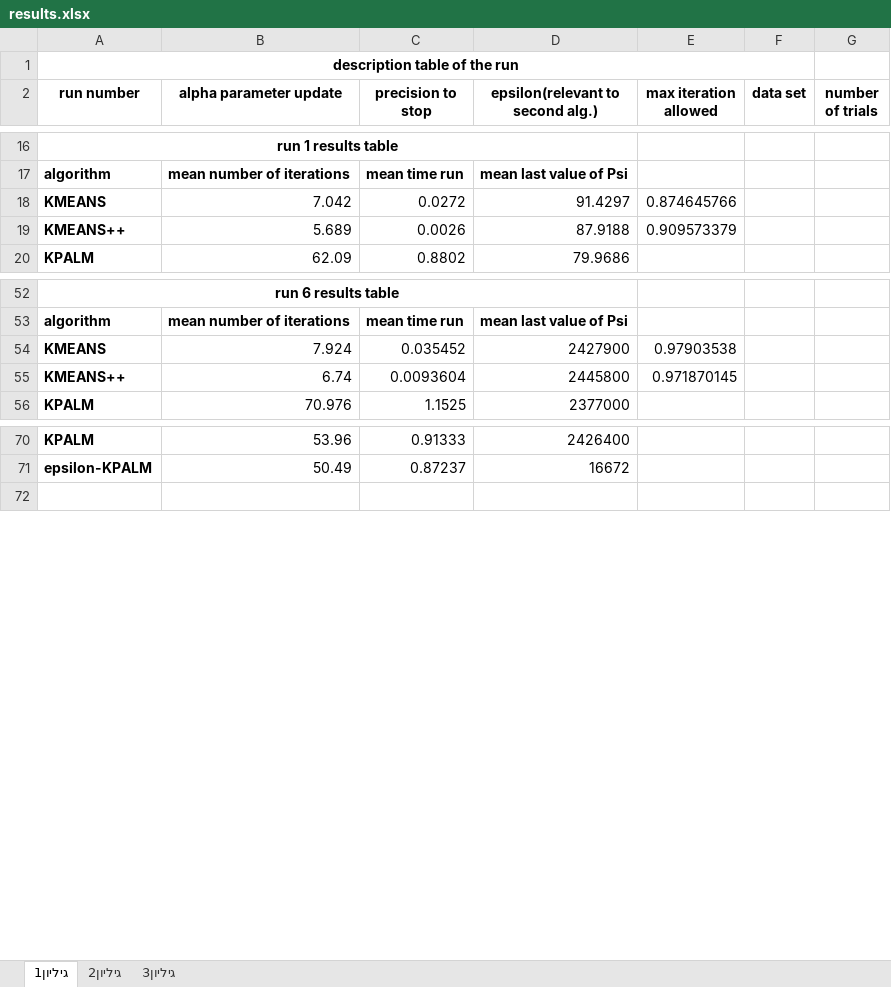
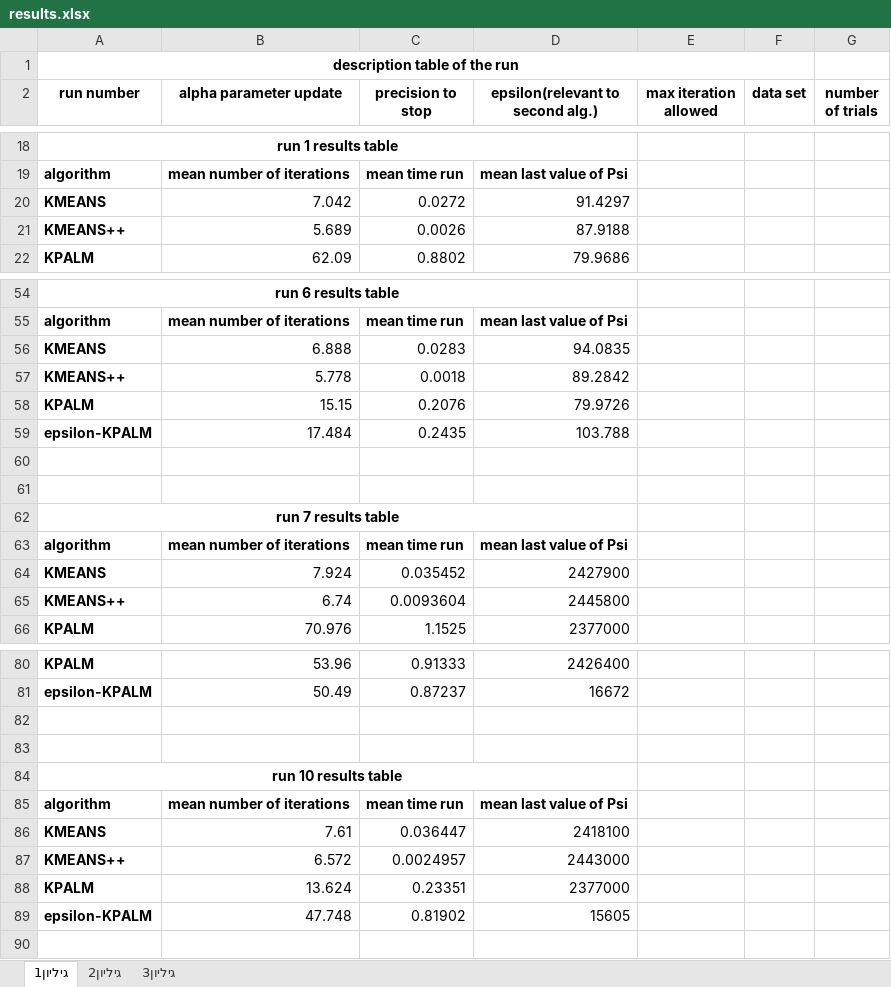
Before and after one commit to servold/Master, an Excel workbook: matlab/results.xlsx, sheet גיליון1, drawn as a sheet; only a part is shown, gaps mark what is left out; values as stored, in another font and other column widths than the file's, no borders; addresses are those after the commit; the diff covers the shown part only; the diff names each change by its address in the sheet, - before the commit and + after, or states it on an @@ line.

```diff
--- a/matlab/results.xlsx (sheet גיליון1)
+++ b/matlab/results.xlsx (sheet גיליון1)
@@ column A (run number) renumbered between rows 9 and 107 @@
-E20 (max iteration allowed): 0.874645766
+E20 (max iteration allowed): (empty)
-E21 (max iteration allowed): 0.909573379
+E21 (max iteration allowed): (empty)
+row 56: KMEANS | 6.888 | 0.0283 | 94.0835
+row 57: KMEANS++ | 5.778 | 0.0018 | 89.2842
+row 58: KPALM | 15.15 | 0.2076 | 79.9726
+row 59: epsilon-KPALM | 17.484 | 0.2435 | 103.788
+row 60: (empty)
+row 61: (empty)
+row 62: run 7 results table
+row 63: algorithm | mean number of iterations | mean time run | mean last value of Psi
-E64 (max iteration allowed): 0.97903538
+E64 (max iteration allowed): (empty)
-E65 (max iteration allowed): 0.971870145
+E65 (max iteration allowed): (empty)
+row 82: (empty)
+row 83: (empty)
+row 84: run 10 results table
+row 85: algorithm | mean number of iterations | mean time run | mean last value of Psi
+row 86: KMEANS | 7.61 | 0.036447 | 2418100
+row 87: KMEANS++ | 6.572 | 0.0024957 | 2443000
+row 88: KPALM | 13.624 | 0.23351 | 2377000
+row 89: epsilon-KPALM | 47.748 | 0.81902 | 15605
```
Also changed, not shown: 2 added rows elsewhere in this sheet, 6 other files.
